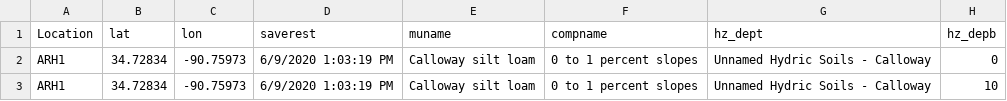
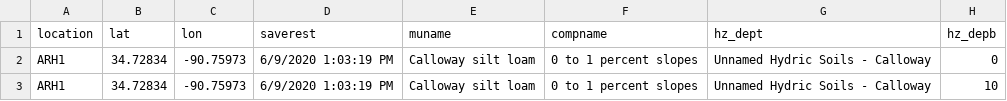
Before and after one commit to QuantGen/G2F_RESOURCES, a CSV file: Data/OutputFiles/SoilData.csv, drawn as a sheet; only a part is shown; the diff names each change by its address in the sheet, - before the commit and + after, or states it on an @@ line.

Commit message:
Update SoilData.csv

```diff
--- a/Data/OutputFiles/SoilData.csv
+++ b/Data/OutputFiles/SoilData.csv
-A1: Location
+A1: location
```
